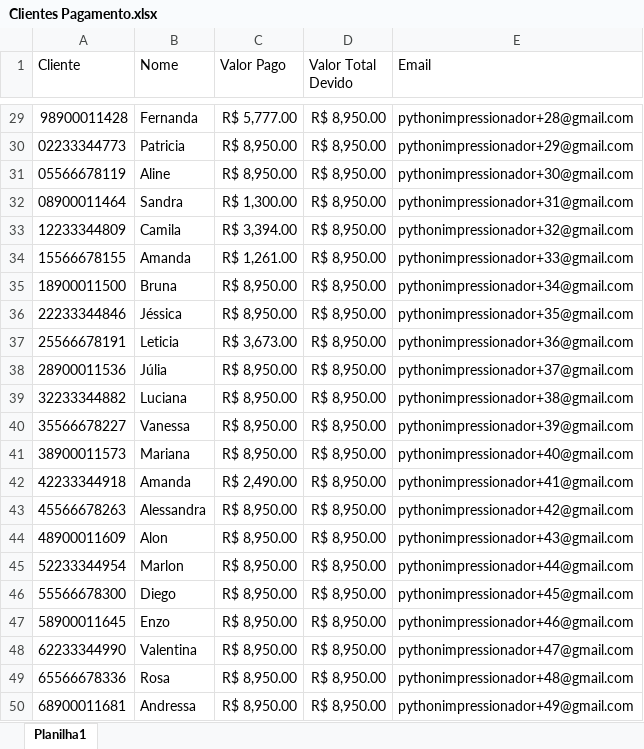
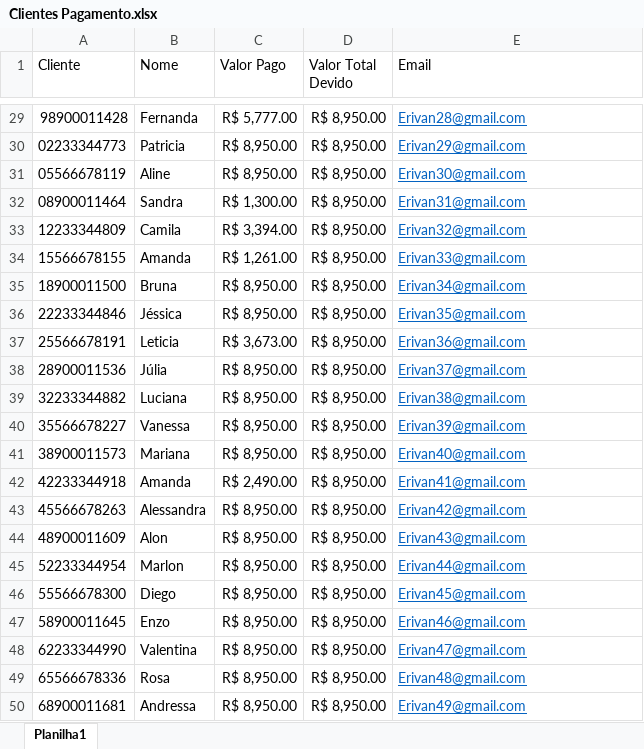
Before and after one commit to Erivan2400/selenium_automatization, an Excel workbook: Clientes Pagamento.xlsx, sheet Planilha1, drawn as a sheet; only a part is shown, gaps mark what is left out; values as stored, in another font and other column widths than the file's, no borders; the diff covers the shown part only; the diff names each change by its address in the sheet, - before the commit and + after, or states it on an @@ line.

```diff
--- a/Clientes Pagamento.xlsx (sheet Planilha1)
+++ b/Clientes Pagamento.xlsx (sheet Planilha1)
@@ E29:E50 underline: off → on, text colour: black → #0563C1 @@
-E29 (Email): pythonimpressionador+28@gmail.com
+E29 (Email): Erivan28@gmail.com
-E30 (Email): pythonimpressionador+29@gmail.com
+E30 (Email): Erivan29@gmail.com
-E31 (Email): pythonimpressionador+30@gmail.com
+E31 (Email): Erivan30@gmail.com
-E32 (Email): pythonimpressionador+31@gmail.com
+E32 (Email): Erivan31@gmail.com
-E33 (Email): pythonimpressionador+32@gmail.com
+E33 (Email): Erivan32@gmail.com
-E34 (Email): pythonimpressionador+33@gmail.com
+E34 (Email): Erivan33@gmail.com
-E35 (Email): pythonimpressionador+34@gmail.com
+E35 (Email): Erivan34@gmail.com
-E36 (Email): pythonimpressionador+35@gmail.com
+E36 (Email): Erivan35@gmail.com
-E37 (Email): pythonimpressionador+36@gmail.com
+E37 (Email): Erivan36@gmail.com
-E38 (Email): pythonimpressionador+37@gmail.com
+E38 (Email): Erivan37@gmail.com
-E39 (Email): pythonimpressionador+38@gmail.com
+E39 (Email): Erivan38@gmail.com
-E40 (Email): pythonimpressionador+39@gmail.com
+E40 (Email): Erivan39@gmail.com
-E41 (Email): pythonimpressionador+40@gmail.com
+E41 (Email): Erivan40@gmail.com
-E42 (Email): pythonimpressionador+41@gmail.com
+E42 (Email): Erivan41@gmail.com
-E43 (Email): pythonimpressionador+42@gmail.com
+E43 (Email): Erivan42@gmail.com
-E44 (Email): pythonimpressionador+43@gmail.com
+E44 (Email): Erivan43@gmail.com
-E45 (Email): pythonimpressionador+44@gmail.com
+E45 (Email): Erivan44@gmail.com
-E46 (Email): pythonimpressionador+45@gmail.com
+E46 (Email): Erivan45@gmail.com
-E47 (Email): pythonimpressionador+46@gmail.com
+E47 (Email): Erivan46@gmail.com
-E48 (Email): pythonimpressionador+47@gmail.com
+E48 (Email): Erivan47@gmail.com
-E49 (Email): pythonimpressionador+48@gmail.com
+E49 (Email): Erivan48@gmail.com
-E50 (Email): pythonimpressionador+49@gmail.com
+E50 (Email): Erivan49@gmail.com
```
Also changed, not shown: 27 edited cells and cell formats elsewhere in this sheet.
